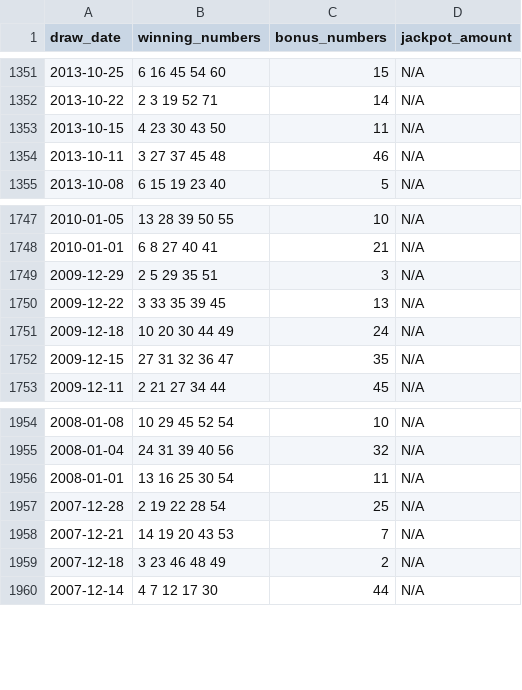
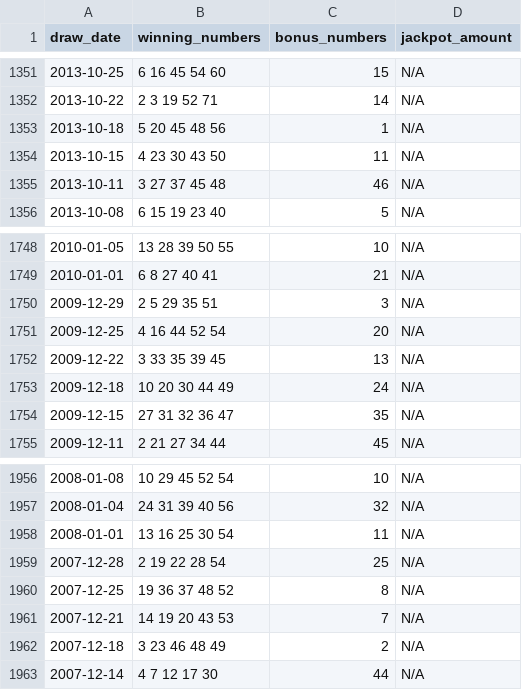
Before and after one commit to laminedo/lottery-dashboard, a CSV file: mega_history.csv, drawn as a sheet; only a part is shown, gaps mark what is left out; the diff names each change by its address in the sheet, - before the commit and + after, or states it on an @@ line.

```diff
--- a/mega_history.csv
+++ b/mega_history.csv
+row 1353: 2013-10-18 | 5 20 45 48 56 | 1 | N/A
+row 1751: 2009-12-25 | 4 16 44 52 54 | 20 | N/A
+row 1960: 2007-12-25 | 19 36 37 48 52 | 8 | N/A
```
Also changed, not shown: 3 other files.
